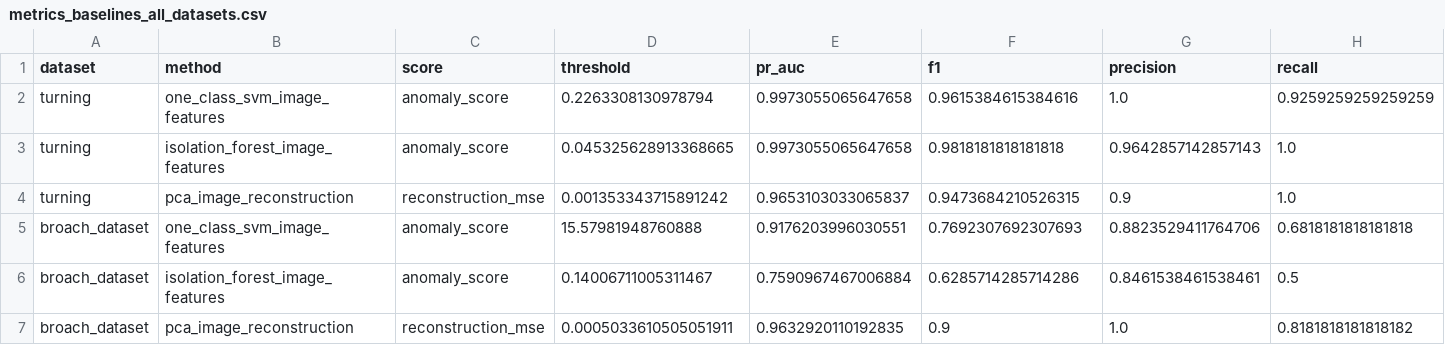
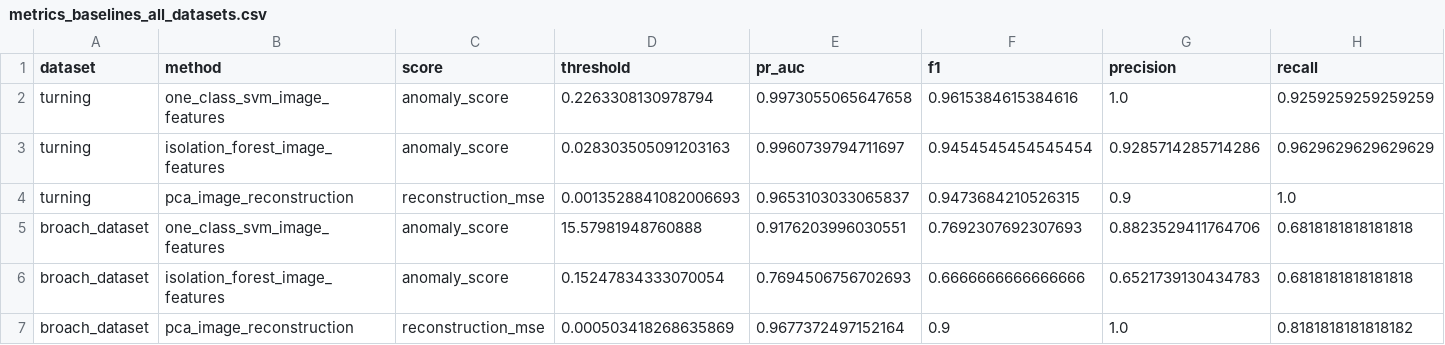
Before and after one commit to SeZett/spectrogram-anomaly-ae, a CSV file: reports/tables/metrics_baselines_all_datasets.csv, drawn as a sheet; only a part is shown; removed rows and columns are numbered as before the commit, all else as after; rows hold the shown columns only; the diff names each change by its address in the sheet, - before the commit and + after, or states it on an @@ line.

```diff
--- a/reports/tables/metrics_baselines_all_datasets.csv
+++ b/reports/tables/metrics_baselines_all_datasets.csv
-row 3: turning | isolation_forest_image_features | anomaly_score | 0.045325628913368665 | 0.9973055065647658 | 0.9818181818181818 | 0.9642857142857143 | 1.0
+row 3: turning | isolation_forest_image_features | anomaly_score | 0.028303505091203163 | 0.9960739794711697 | 0.9454545454545454 | 0.9285714285714286 | 0.9629629629629629
-D4 (threshold): 0.001353343715891242
+D4 (threshold): 0.0013528841082006693
-row 6: broach_dataset | isolation_forest_image_features | anomaly_score | 0.14006711005311467 | 0.7590967467006884 | 0.6285714285714286 | 0.8461538461538461 | 0.5
+row 6: broach_dataset | isolation_forest_image_features | anomaly_score | 0.15247834333070054 | 0.7694506756702693 | 0.6666666666666666 | 0.6521739130434783 | 0.6818181818181818
-D7 (threshold): 0.0005033610505051911
+D7 (threshold): 0.000503418268635869
-E7 (pr_auc): 0.9632920110192835
+E7 (pr_auc): 0.9677372497152164
```
Also changed, not shown: reports/SVE/nested_cv_parameter_sensitivity_summary.csv, reports/SVE/nested_cv_results.csv, 17 other files.
